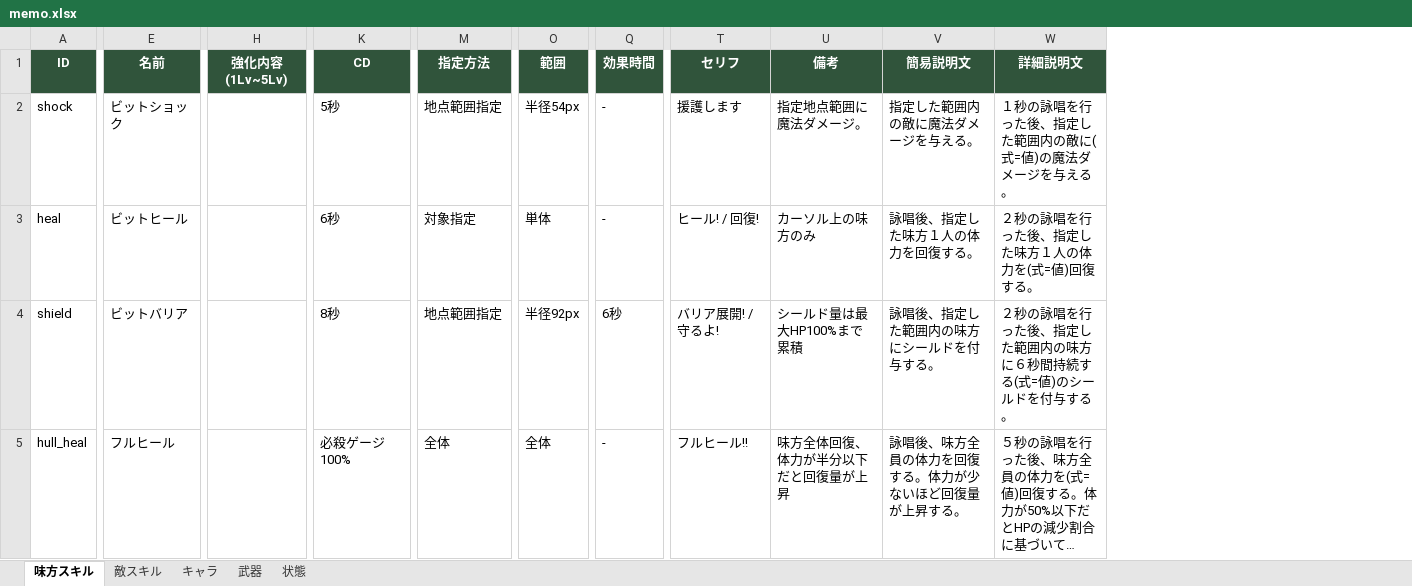
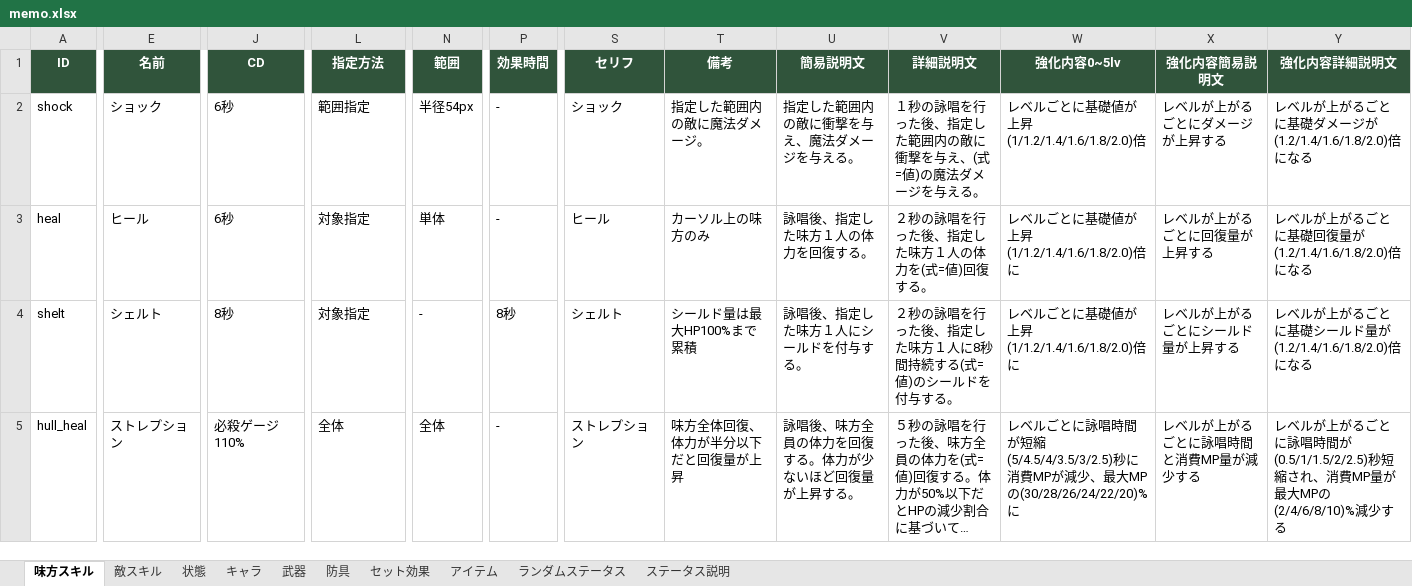
Before and after one commit to TMS-2-3/VScode, an Excel workbook: healer-game/メモ/memo.xlsx, sheet 味方スキル, drawn as a sheet; only a part is shown, gaps mark what is left out; long unchanged cells end in …; values as stored, in another font and other column widths than the file's, no borders; removed rows and columns are numbered as before the commit, all else as after; ↵ is a line break in a cell; the diff covers the shown part only; the diff names each change by its address in the sheet, - before the commit and + after, or states it on an @@ line.

```diff
--- a/healer-game/メモ/memo.xlsx (sheet 味方スキル)
+++ b/healer-game/メモ/memo.xlsx (sheet 味方スキル)
+sheet tab: 防具
+sheet tab: セット効果
+sheet tab: アイテム
+sheet tab: ランダムステータス
+sheet tab: ステータス説明
@@ sheet tab order changed: 味方スキル | 敵スキル | 状態 | キャラ | 武器 | 防具 | セット効果 | アイテム | ランダムステータス | ステータス説明 @@
-column H (強化内容(1Lv~5Lv)), empty
+column W (強化内容0~5lv), rows 2-5: レベルごとに基礎値が上昇(1/1.2/1.4/1.6/1.8/2.0)倍 | レベルごとに基礎値が上昇(1/1.2/1.4/1.6/1.8/2.0)倍に | レベルごとに基礎値が上昇(1/1.2/1.4/1.6/1.8/2.0)倍に | レベルごとに詠唱時間が短縮(5/4.5/4/3.5/3/2.5)秒に ↵ 消費MPが減少、最大MPの(30/28/26/24/22/20)%に
+column X (強化内容簡易説明文), rows 2-5: レベルが上がるごとにダメージが上昇する | レベルが上がるごとに回復量が上昇する | レベルが上がるごとにシールド量が上昇する | レベルが上がるごとに詠唱時間と消費MP量が減少する
+column Y (強化内容詳細説明文), rows 2-5: レベルが上がるごとに基礎ダメージが(1.2/1.4/1.6/1.8/2.0)倍になる | レベルが上がるごとに基礎回復量が(1.2/1.4/1.6/1.8/2.0)倍になる | レベルが上がるごとに基礎シールド量が(1.2/1.4/1.6/1.8/2.0)倍になる | レベルが上がるごとに詠唱時間が(0.5/1/1.5/2/2.5)秒短縮され、消費MP量が最大MPの(2/4/6/8/10)%減少する
-E2 (名前): ビットショック
+E2 (名前): ショック
-J2 (CD): 5秒
+J2 (CD): 6秒
-L2 (指定方法): 地点範囲指定
+L2 (指定方法): 範囲指定
-S2 (セリフ): 援護します
+S2 (セリフ): ショック
-T2 (備考): 指定地点範囲に魔法ダメージ。
+T2 (備考): 指定した範囲内の敵に魔法ダメージ。
-U2 (簡易説明文): 指定した範囲内の敵に魔法ダメージを与える。
+U2 (簡易説明文): 指定した範囲内の敵に衝撃を与え、魔法ダメージを与える。
-V2 (詳細説明文): １秒の詠唱を行った後、指定した範囲内の敵に(式=値)の魔法ダメージを与える。
+V2 (詳細説明文): １秒の詠唱を行った後、指定した範囲内の敵に衝撃を与え、(式=値)の魔法ダメージを与える。
-E3 (名前): ビットヒール
+E3 (名前): ヒール
-S3 (セリフ): ヒール! / 回復!
+S3 (セリフ): ヒール
-A4 (ID): shield
+A4 (ID): shelt
-E4 (名前): ビットバリア
+E4 (名前): シェルト
-L4 (指定方法): 地点範囲指定
+L4 (指定方法): 対象指定
-N4 (範囲): 半径92px
+N4 (範囲): -
-P4 (効果時間): 6秒
+P4 (効果時間): 8秒
-S4 (セリフ): バリア展開! / 守るよ!
+S4 (セリフ): シェルト
-U4 (簡易説明文): 詠唱後、指定した範囲内の味方にシールドを付与する。
+U4 (簡易説明文): 詠唱後、指定した味方１人にシールドを付与する。
-V4 (詳細説明文): ２秒の詠唱を行った後、指定した範囲内の味方に６秒間持続する(式=値)のシールドを付与する。
+V4 (詳細説明文): ２秒の詠唱を行った後、指定した味方１人に8秒間持続する(式=値)のシールドを付与する。
-E5 (名前): フルヒール
+E5 (名前): ストレプション
-J5 (CD): 必殺ゲージ100%
+J5 (CD): 必殺ゲージ110%
-S5 (セリフ): フルヒール!!
+S5 (セリフ): ストレプション
```
Also changed, not shown: 1 added row and 57 edited cells elsewhere in this sheet, sheet キャラ, sheet 武器, sheet 敵スキル, sheet 状態, 21 other files.
